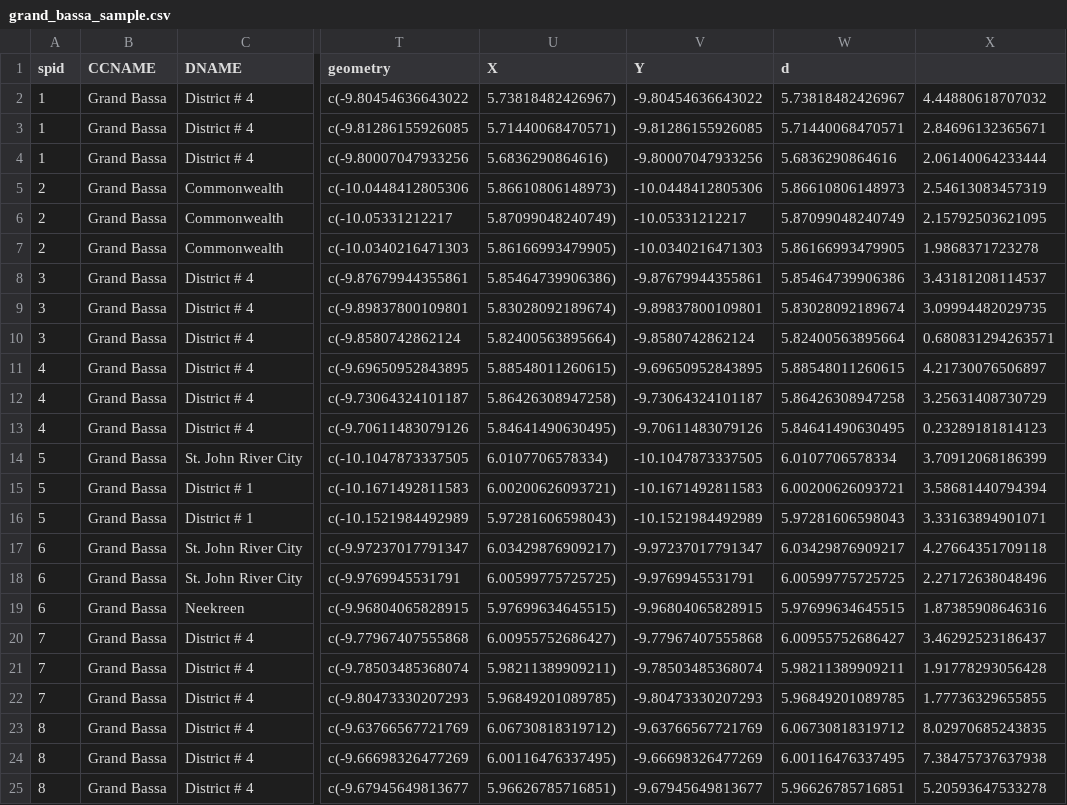
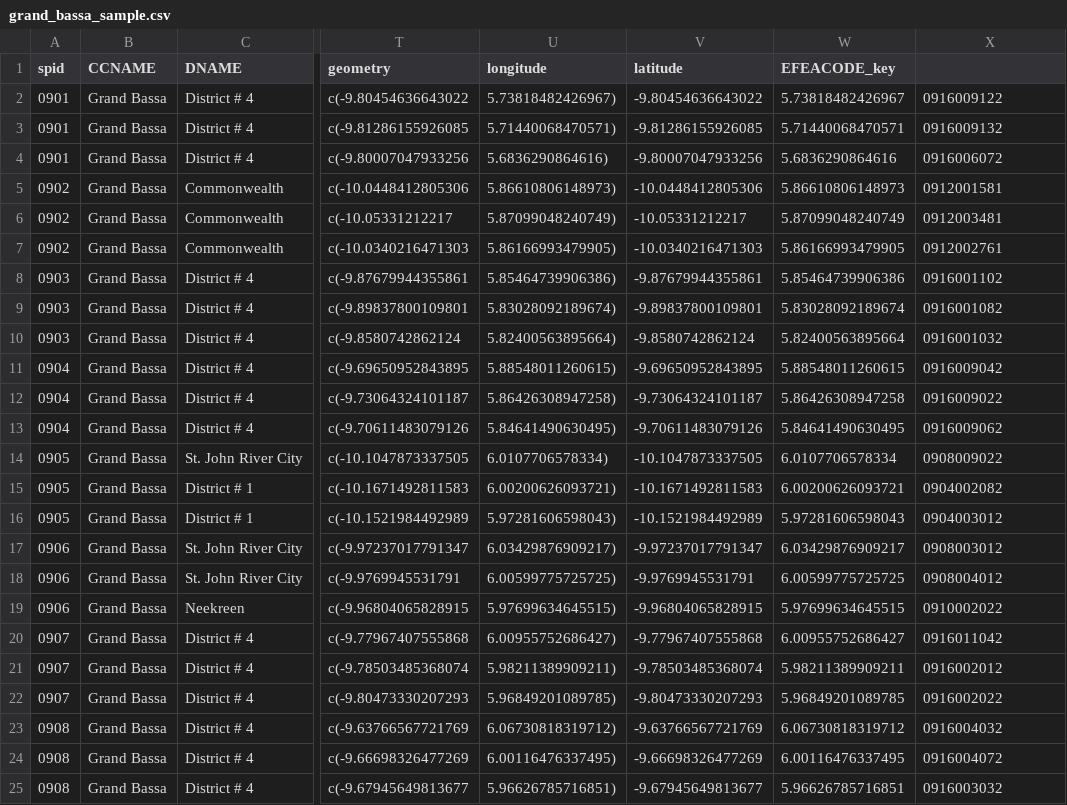
Before and after one commit to ernestguevarra/pai_monitoring_evaluation, a CSV file: outputs/grand_bassa_sample.csv, drawn as a sheet; only a part is shown, gaps mark what is left out; the diff covers the shown part only; the diff names each change by its address in the sheet, - before the commit and + after, or states it on an @@ line.

```diff
--- a/outputs/grand_bassa_sample.csv
+++ b/outputs/grand_bassa_sample.csv
-U1: X
+U1: longitude
-V1: Y
+V1: latitude
-W1: d
+W1: EFEACODE_key
-A2:A4 (spid): 1
+A2:A4 (spid): 0901
-X2: 4.44880618707032
+X2: 0916009122
-X3: 2.84696132365671
+X3: 0916009132
-X4: 2.06140064233444
+X4: 0916006072
-A5:A7 (spid): 2
+A5:A7 (spid): 0902
-X5: 2.54613083457319
+X5: 0912001581
-X6: 2.15792503621095
+X6: 0912003481
-X7: 1.9868371723278
+X7: 0912002761
-A8:A10 (spid): 3
+A8:A10 (spid): 0903
-X8: 3.43181208114537
+X8: 0916001102
-X9: 3.09994482029735
+X9: 0916001082
-X10: 0.680831294263571
+X10: 0916001032
-A11:A13 (spid): 4
+A11:A13 (spid): 0904
-X11: 4.21730076506897
+X11: 0916009042
-X12: 3.25631408730729
+X12: 0916009022
-X13: 0.23289181814123
+X13: 0916009062
-A14:A16 (spid): 5
+A14:A16 (spid): 0905
-X14: 3.70912068186399
+X14: 0908009022
-X15: 3.58681440794394
+X15: 0904002082
-X16: 3.33163894901071
+X16: 0904003012
-A17:A19 (spid): 6
+A17:A19 (spid): 0906
-X17: 4.27664351709118
+X17: 0908003012
-X18: 2.27172638048496
+X18: 0908004012
-X19: 1.87385908646316
+X19: 0910002022
-A20:A22 (spid): 7
+A20:A22 (spid): 0907
-X20: 3.46292523186437
+X20: 0916011042
-X21: 1.91778293056428
+X21: 0916002012
-X22: 1.77736329655855
+X22: 0916002022
-A23:A25 (spid): 8
+A23:A25 (spid): 0908
-X23: 8.02970685243835
+X23: 0916004032
-X24: 7.38475737637938
+X24: 0916004072
-X25: 5.20593647533278
+X25: 0916003032
```
Also changed, not shown: 132 edited cells elsewhere in this file, outputs/urban_montserrado_sample.csv, 3 other files.
